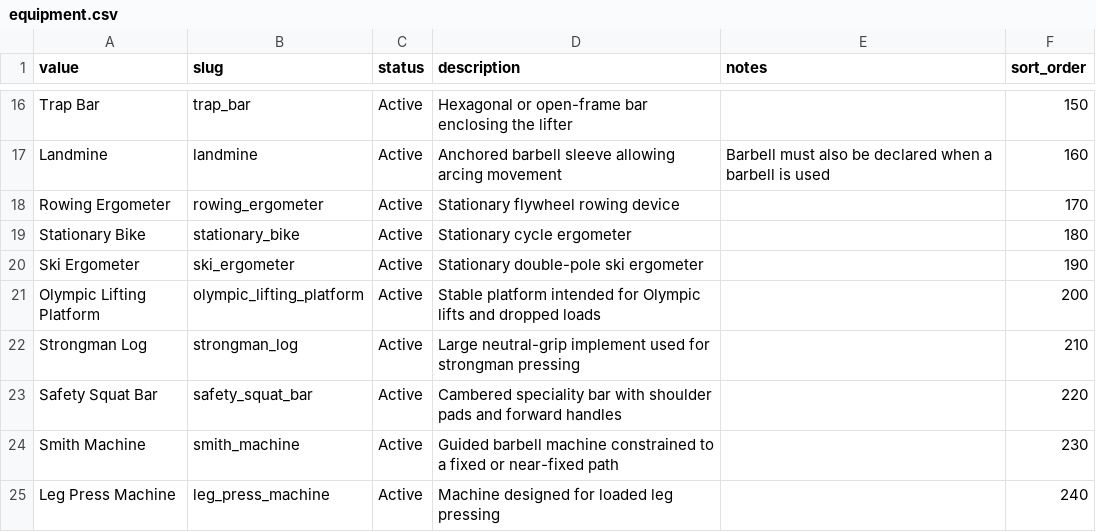
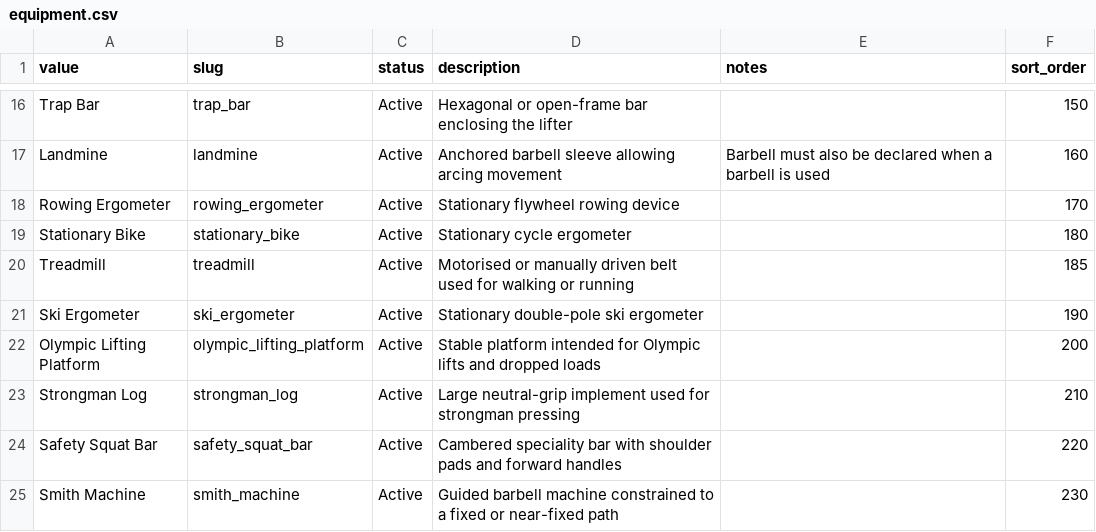
Before and after one commit to aquaviator/Hv1Strength, a CSV file: catalogue/reference/v2/equipment.csv, drawn as a sheet; only a part is shown, gaps mark what is left out; the shorter side is filled out with more unchanged rows; the diff names each change by its address in the sheet, - before the commit and + after, or states it on an @@ line.

```diff
--- a/catalogue/reference/v2/equipment.csv
+++ b/catalogue/reference/v2/equipment.csv
+row 20: Treadmill | treadmill | Active | Motorised or manually driven belt used for walking or running |  | 185
```
Also changed, not shown: catalogue/measurement/measurement-modes-v1.csv, 8 other files.
